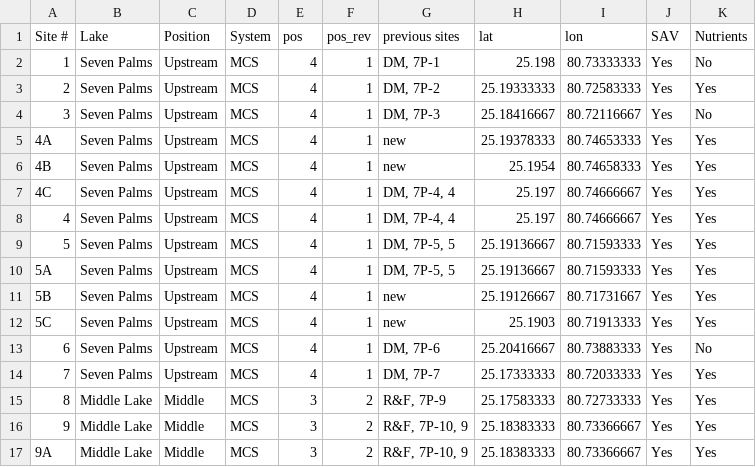
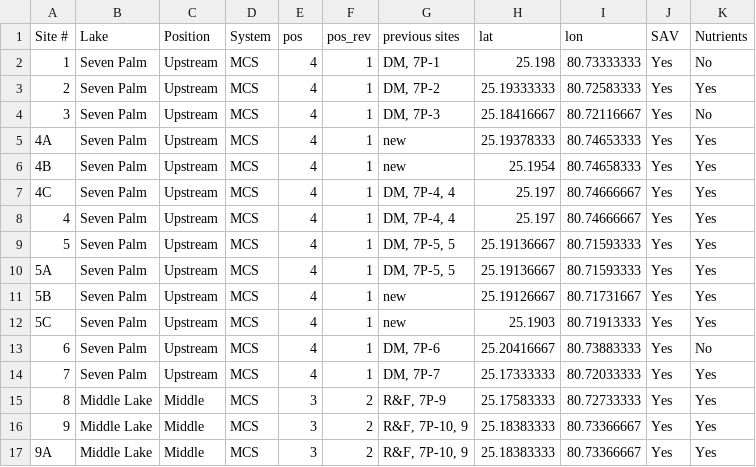
Before and after one commit to wryanjames/CELA_environmental, a CSV file: data/TomSites.csv, drawn as a sheet; only a part is shown.

```diff
--- a/data/TomSites.csv
+++ b/data/TomSites.csv
@@ -1,15 +1,15 @@
 Site #,Lake,Position,System,pos,pos_rev,previous sites,lat,lon,SAV,Nutrients
-1,Seven Palms,Upstream,MCS,4,1,"DM, 7P-1",25.198,80.73333333,Yes,No
-2,Seven Palms,Upstream,MCS,4,1,"DM, 7P-2",25.19333333,80.72583333,Yes,Yes
-3,Seven Palms,Upstream,MCS,4,1,"DM, 7P-3",25.18416667,80.72116667,Yes,No
-4A,Seven Palms,Upstream,MCS,4,1,new,25.19378333,80.74653333,Yes,Yes
-4B,Seven Palms,Upstream,MCS,4,1,new,25.1954,80.74658333,Yes,Yes
-4C,Seven Palms,Upstream,MCS,4,1,"DM, 7P-4, 4",25.197,80.74666667,Yes,Yes
-4,Seven Palms,Upstream,MCS,4,1,"DM, 7P-4, 4",25.197,80.74666667,Yes,Yes
-5,Seven Palms,Upstream,MCS,4,1,"DM, 7P-5, 5",25.19136667,80.71593333,Yes,Yes
-5A,Seven Palms,Upstream,MCS,4,1,"DM, 7P-5, 5",25.19136667,80.71593333,Yes,Yes
-5B,Seven Palms,Upstream,MCS,4,1,new,25.19126667,80.71731667,Yes,Yes
-5C,Seven Palms,Upstream,MCS,4,1,new,25.1903,80.71913333,Yes,Yes
-6,Seven Palms,Upstream,MCS,4,1,"DM, 7P-6",25.20416667,80.73883333,Yes,No
-7,Seven Palms,Upstream,MCS,4,1,"DM, 7P-7",25.17333333,80.72033333,Yes,Yes
+1,Seven Palm,Upstream,MCS,4,1,"DM, 7P-1",25.198,80.73333333,Yes,No
+2,Seven Palm,Upstream,MCS,4,1,"DM, 7P-2",25.19333333,80.72583333,Yes,Yes
+3,Seven Palm,Upstream,MCS,4,1,"DM, 7P-3",25.18416667,80.72116667,Yes,No
+4A,Seven Palm,Upstream,MCS,4,1,new,25.19378333,80.74653333,Yes,Yes
+4B,Seven Palm,Upstream,MCS,4,1,new,25.1954,80.74658333,Yes,Yes
+4C,Seven Palm,Upstream,MCS,4,1,"DM, 7P-4, 4",25.197,80.74666667,Yes,Yes
+4,Seven Palm,Upstream,MCS,4,1,"DM, 7P-4, 4",25.197,80.74666667,Yes,Yes
+5,Seven Palm,Upstream,MCS,4,1,"DM, 7P-5, 5",25.19136667,80.71593333,Yes,Yes
+5A,Seven Palm,Upstream,MCS,4,1,"DM, 7P-5, 5",25.19136667,80.71593333,Yes,Yes
+5B,Seven Palm,Upstream,MCS,4,1,new,25.19126667,80.71731667,Yes,Yes
+5C,Seven Palm,Upstream,MCS,4,1,new,25.1903,80.71913333,Yes,Yes
+6,Seven Palm,Upstream,MCS,4,1,"DM, 7P-6",25.20416667,80.73883333,Yes,No
+7,Seven Palm,Upstream,MCS,4,1,"DM, 7P-7",25.17333333,80.72033333,Yes,Yes
 8,Middle Lake,Middle,MCS,3,2,"R&F, 7P-9",25.17583333,80.72733333,Yes,Yes
```
Also changed, not shown: data/tomDataAll.csv, 4 other files.
